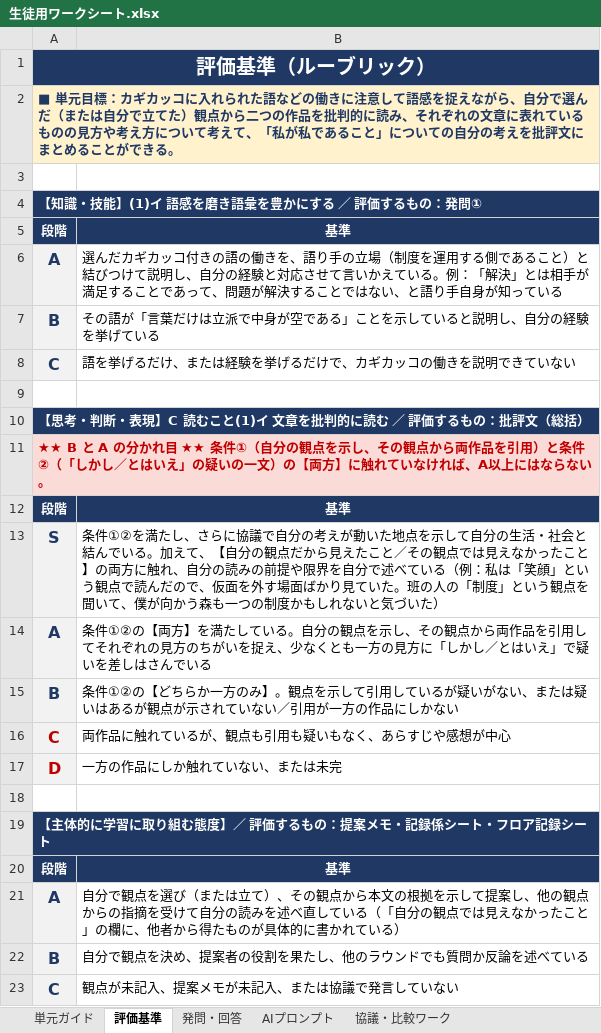
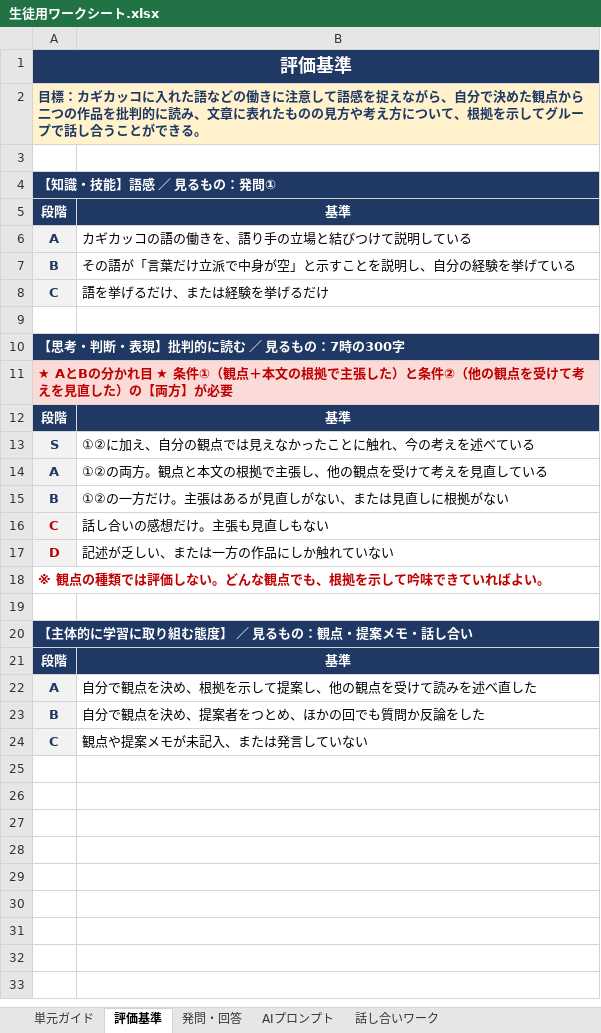
Before and after one commit to ggrr514-collab/fohg, an Excel workbook: 単元_素顔同盟_私/生徒用ワークシート.xlsx, sheet 評価基準, drawn as a sheet; values as stored, in another font and other column widths than the file's, no borders; addresses are those after the commit; the diff names each change by its address in the sheet, - before the commit and + after, or states it on an @@ line.

```diff
--- a/単元_素顔同盟_私/生徒用ワークシート.xlsx (sheet 評価基準)
+++ b/単元_素顔同盟_私/生徒用ワークシート.xlsx (sheet 評価基準)
-sheet tab: 協議・比較ワーク
+sheet tab: 話し合いワーク
-A1: 評価基準（ルーブリック）
+A1: 評価基準
@@ A1 text size: smaller @@
-A2: ■ 単元目標：カギカッコに入れられた語などの働きに注意して語感を捉えながら、自分で選んだ（または自分で立てた）観点から二つの作品を批判的に読み、それぞれの文章に表れているものの見方や考え方について考えて、「私が私であること」についての自分の考えを批評文にまとめることがで…
+A2: 目標：カギカッコに入れた語などの働きに注意して語感を捉えながら、自分で決めた観点から二つの作品を批判的に読み、文章に表れたものの見方や考え方について、根拠を示してグループで話し合うことがで…
-A4: 【知識・技能】(1)イ 語感を磨き語彙を豊かにする ／ 評価するもの：発問①
+A4: 【知識・技能】語感 ／ 見るもの：発問①
@@ A6:A8 text size: smaller @@
-B6: 選んだカギカッコ付きの語の働きを、語り手の立場（制度を運用する側であること）と結びつけて説明し、自分の経験と対応させて言いかえている。例：「解決」とは相手が満足することであって、問題が解決することではない、と語り手自身が知っている
+B6: カギカッコの語の働きを、語り手の立場と結びつけて説明している
-B7: その語が「言葉だけは立派で中身が空である」ことを示していると説明し、自分の経験を挙げている
+B7: その語が「言葉だけ立派で中身が空」と示すことを説明し、自分の経験を挙げている
-B8: 語を挙げるだけ、または経験を挙げるだけで、カギカッコの働きを説明できていない
+B8: 語を挙げるだけ、または経験を挙げるだけ
-A10: 【思考・判断・表現】C 読むこと(1)イ 文章を批判的に読む ／ 評価するもの：批評文（総括）
+A10: 【思考・判断・表現】批判的に読む ／ 見るもの：7時の300字
-A11: ★★ B と A の分かれ目 ★★ 条件①（自分の観点を示し、その観点から両作品を引用）と条件②（「しかし／とはいえ」の疑いの一文）の【両方】に触れていなければ、A以上にはならない。
+A11: ★ AとBの分かれ目 ★ 条件①（観点＋本文の根拠で主張した）と条件②（他の観点を受けて考えを見直した）の【両方】が必要
@@ A13:A17 text size: smaller @@
-B13: 条件①②を満たし、さらに協議で自分の考えが動いた地点を示して自分の生活・社会と結んでいる。加えて、【自分の観点だから見えたこと／その観点では見えなかったこと】の両方に触れ、自分の読みの前提や限界を自分で述べている（例：私は「笑顔」という観点で読んだので、仮面を外す場面ばかり見ていた。班の人の「制度」という観点を聞いて、僕が向かう森も一つの制度かもしれないと気づいた）
+B13: ①②に加え、自分の観点では見えなかったことに触れ、今の考えを述べている
-B14: 条件①②の【両方】を満たしている。自分の観点を示し、その観点から両作品を引用してそれぞれの見方のちがいを捉え、少なくとも一方の見方に「しかし／とはいえ」で疑いを差しはさんでいる
+B14: ①②の両方。観点と本文の根拠で主張し、他の観点を受けて考えを見直している
-B15: 条件①②の【どちらか一方のみ】。観点を示して引用しているが疑いがない、または疑いはあるが観点が示されていない／引用が一方の作品にしかない
+B15: ①②の一方だけ。主張はあるが見直しがない、または見直しに根拠がない
-B16: 両作品に触れているが、観点も引用も疑いもなく、あらすじや感想が中心
+B16: 話し合いの感想だけ。主張も見直しもない
-B17: 一方の作品にしか触れていない、または未完
+B17: 記述が乏しい、または一方の作品にしか触れていない
+row 18: ※ 観点の種類では評価しない。どんな観点でも、根拠を示して吟味できていればよい。
-A20: 【主体的に学習に取り組む態度】／ 評価するもの：提案メモ・記録係シート・フロア記録シート
+A20: 【主体的に学習に取り組む態度】 ／ 見るもの：観点・提案メモ・話し合い
@@ A22:A24 text size: smaller @@
-B22: …で観点を選び（または立て）、その観点から本文の根拠を示して提案し、他の観点からの指摘を受けて自分の読みを述べ直している（「自分の観点では見えなかったこと」の欄に、他者から得たものが具体的に書かれている）
+B22: …で観点を決め、根拠を示して提案し、他の観点を受けて読みを述べ直した
-B23: 自分で観点を決め、提案者の役割を果たし、他のラウンドでも質問か反論を述べている
+B23: 自分で観点を決め、提案者をつとめ、ほかの回でも質問か反論をした
-B24: 観点が未記入、提案メモが未記入、または協議で発言していない
+B24: 観点や提案メモが未記入、または発言していない
```
Also changed, not shown: sheet 単元ガイド, sheet 話し合いワーク, sheet 発問・回答, sheet AIプロンプト, 単元_素顔同盟_私/教員用評価シート.xlsx, 2 other files.
